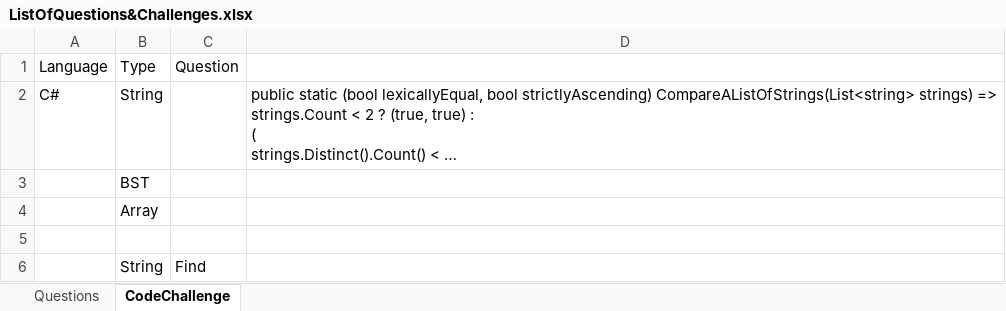
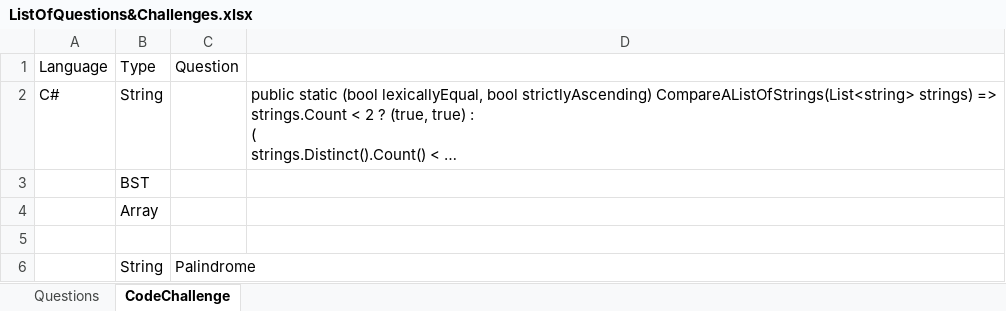
Before and after one commit to kenxwagner/ken_teaches, an Excel workbook: ListOfQuestions&Challenges.xlsx, sheet CodeChallenge, drawn as a sheet; long unchanged cells end in …; values as stored, in another font and other column widths than the file's, no borders; the diff names each change by its address in the sheet, - before the commit and + after, or states it on an @@ line.

Commit message:
Update

```diff
--- a/ListOfQuestions&Challenges.xlsx (sheet CodeChallenge)
+++ b/ListOfQuestions&Challenges.xlsx (sheet CodeChallenge)
-C6: Find
+C6: Palindrome
```
